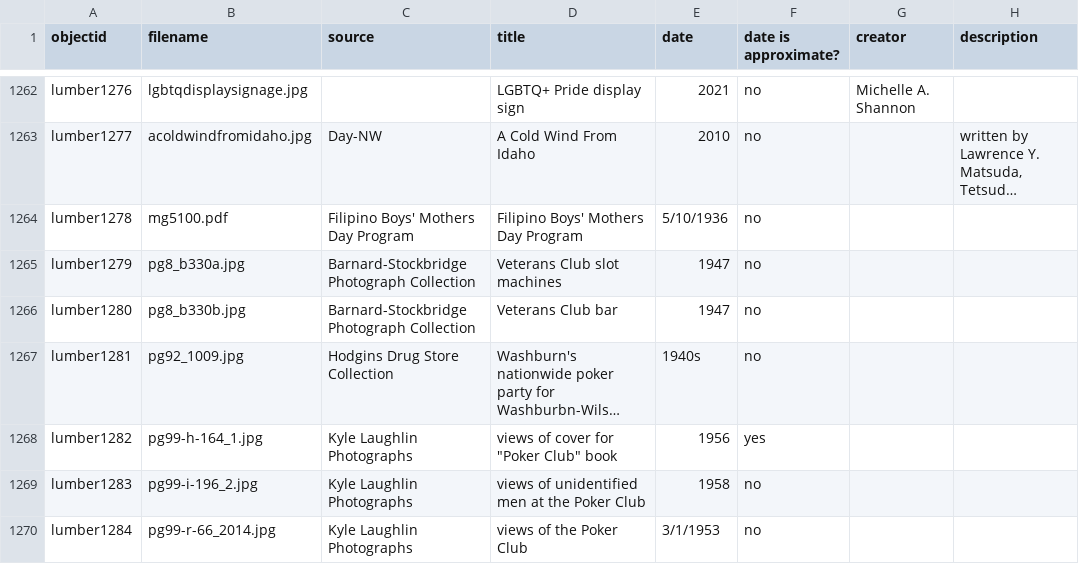
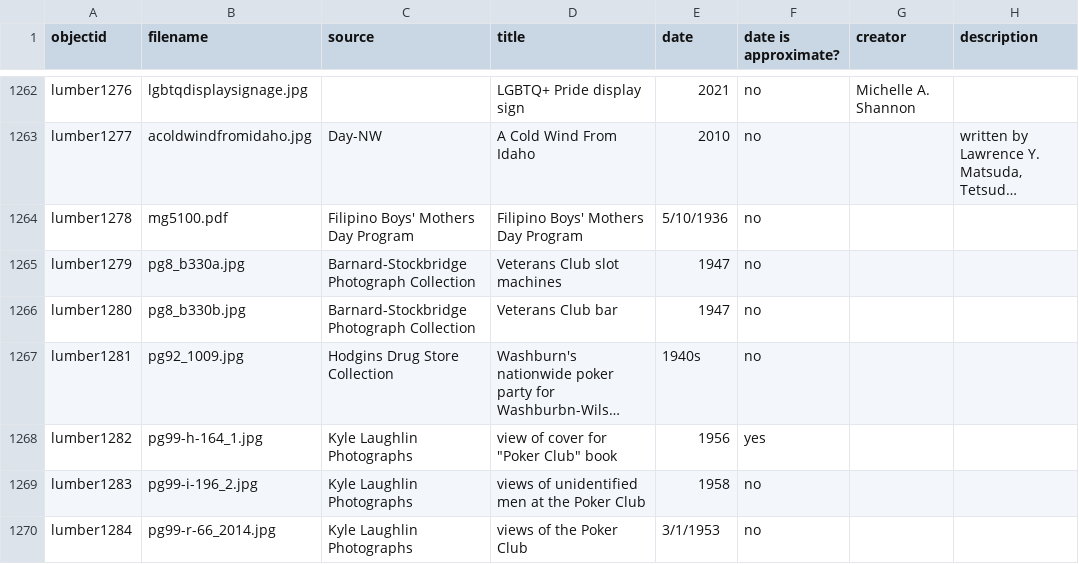
Before and after one commit to uidaholib/spec-lumber, a CSV file: _data/lumber.csv, drawn as a sheet; only a part is shown, gaps mark what is left out; long unchanged cells end in …; the diff names each change by its address in the sheet, - before the commit and + after, or states it on an @@ line.

Commit message:
fixed typo

```diff
--- a/_data/lumber.csv
+++ b/_data/lumber.csv
-D1268 (title): views of cover for "Poker Club" book
+D1268 (title): view of cover for "Poker Club" book
```
